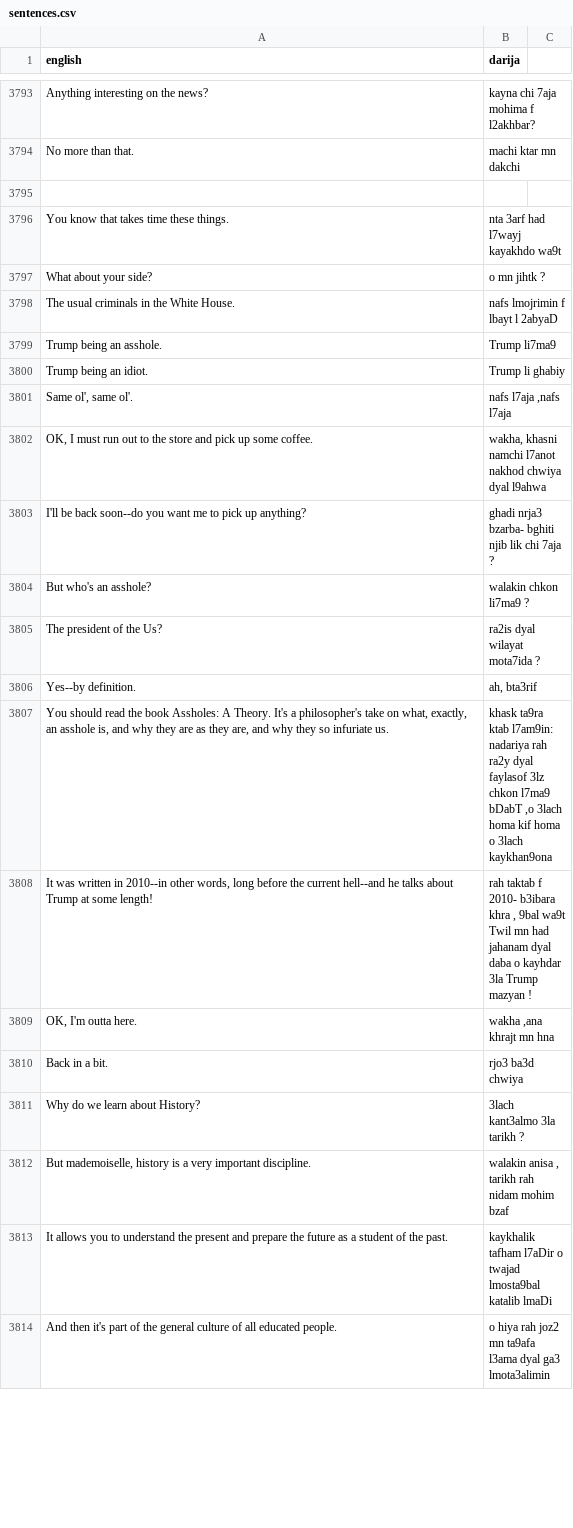
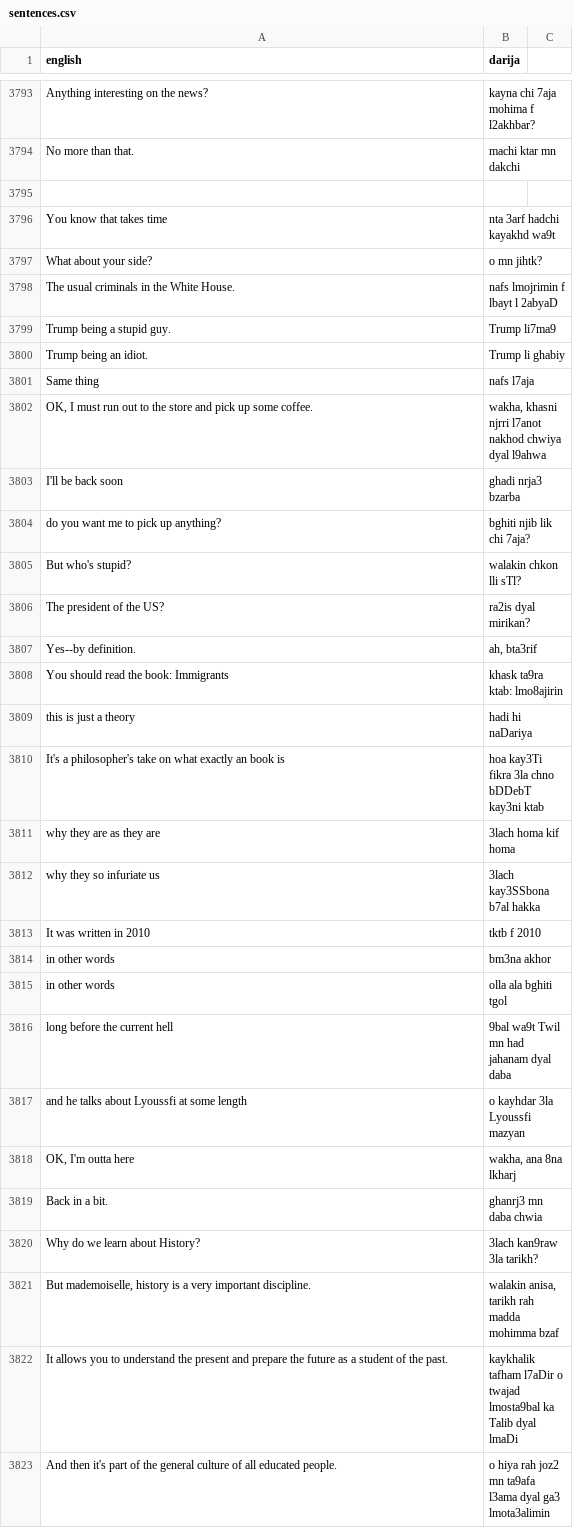
Before and after one commit to darija-open-dataset/dataset, a CSV file: sentences.csv, drawn as a sheet; only a part is shown, gaps mark what is left out; the diff covers the shown part only.

```diff
--- a/sentences.csv
+++ b/sentences.csv
@@ -3801,20 +3801,29 @@ No more than that.,machi ktar mn dakchi
 "",""
-You know that takes time these things.,nta 3arf had l7wayj kayakhdo wa9t
-What about your side?,o mn jihtk ?
+You know that takes time,nta 3arf hadchi kayakhd wa9t
+What about your side?,o mn jihtk?
 The usual criminals in the White House.,nafs lmojrimin f lbayt l 2abyaD
-Trump being an asshole.,Trump li7ma9
+Trump being a stupid guy.,Trump li7ma9
 Trump being an idiot.,Trump li ghabiy
-"Same ol', same ol'.","nafs l7aja ,nafs l7aja"
-"OK, I must run out to the store and pick up some coffee.","wakha, khasni namchi l7anot nakhod chwiya dyal l9ahwa"
-I'll be back soon--do you want me to pick up anything?,ghadi nrja3 bzarba- bghiti njib lik chi 7aja ?
-But who's an asshole?,walakin chkon li7ma9 ?
-The president of the Us?,ra2is dyal wilayat mota7ida ?
+"Same thing","nafs l7aja"
+"OK, I must run out to the store and pick up some coffee.","wakha, khasni njrri l7anot nakhod chwiya dyal l9ahwa"
+I'll be back soon,ghadi nrja3 bzarba
+do you want me to pick up anything?,bghiti njib lik chi 7aja?
+But who's stupid?,walakin chkon lli sTl?
+The president of the US?,ra2is dyal mirikan?
 Yes--by definition.,"ah, bta3rif"
-"You should read the book Assholes: A Theory. It's a philosopher's take on what, exactly, an asshole is, and why they are as they are, and why they so infuriate us.","khask ta9ra ktab l7am9in: nadariya rah ra2y dyal faylasof 3lz chkon l7ma9 bDabT ,o 3lach homa kif homa o 3lach kaykhan9ona"
-"It was written in 2010--in other words, long before the current hell--and he talks about Trump at some length!","rah taktab f 2010- b3ibara khra , 9bal wa9t Twil mn had jahanam dyal daba o kayhdar 3la Trump mazyan !"
-"OK, I'm outta here.","wakha ,ana khrajt mn hna"
-Back in a bit.,rjo3 ba3d chwiya
-Why do we learn about History?,3lach kant3almo 3la tarikh ?
-"But mademoiselle, history is a very important discipline.","walakin anisa , tarikh rah nidam mohim bzaf"
-It allows you to understand the present and prepare the future as a student of the past.,kaykhalik tafham l7aDir o twajad lmosta9bal katalib lmaDi
+"You should read the book: Immigrants","khask ta9ra ktab: lmo8ajirin"
+this is just a theory,hadi hi naDariya
+It's a philosopher's take on what exactly an book is,hoa kay3Ti fikra 3la chno bDDebT kay3ni ktab
+why they are as they are,3lach homa kif homa
+why they so infuriate us,3lach kay3SSbona b7al hakka
+It was written in 2010,tktb f 2010
+in other words,bm3na akhor
+in other words,olla ala bghiti tgol
+long before the current hell,9bal wa9t Twil mn had jahanam dyal daba
+and he talks about Lyoussfi at some length,o kayhdar 3la Lyoussfi mazyan
+"OK, I'm outta here","wakha, ana 8na lkharj"
+Back in a bit.,ghanrj3 mn daba chwia
+Why do we learn about History?,3lach kan9raw 3la tarikh?
+"But mademoiselle, history is a very important discipline.","walakin anisa, tarikh rah madda mohimma bzaf"
+It allows you to understand the present and prepare the future as a student of the past.,kaykhalik tafham l7aDir o twajad lmosta9bal ka Talib dyal lmaDi
 And then it's part of the general culture of all educated people.,o hiya rah joz2 mn ta9afa l3ama dyal ga3 lmota3alimin
```
Also changed, not shown: 22 added rows, 12 removed rows and 34 edited cells elsewhere in this file.
